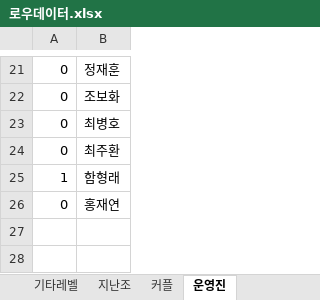
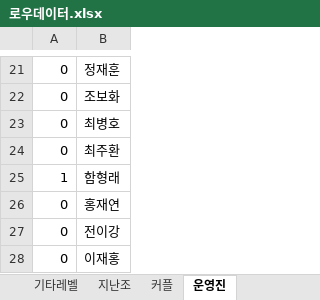
Before and after one commit to NobleTuna/Basementchord_TeamMaker, an Excel workbook: 로우데이터.xlsx, sheet 운영진, drawn as a sheet; only a part is shown, gaps mark what is left out; values as stored, in another font and other column widths than the file's, no borders; conditional formats not drawn; the diff names each change by its address in the sheet, - before the commit and + after, or states it on an @@ line.

```diff
--- a/로우데이터.xlsx (sheet 운영진)
+++ b/로우데이터.xlsx (sheet 운영진)
+row 27: 0 | 전이강
+row 28: 0 | 이재홍
```
Also changed, not shown: sheet 커플, sheet 지난조, sheet 기타레벨, sheet 네이밍, 8 other files.
